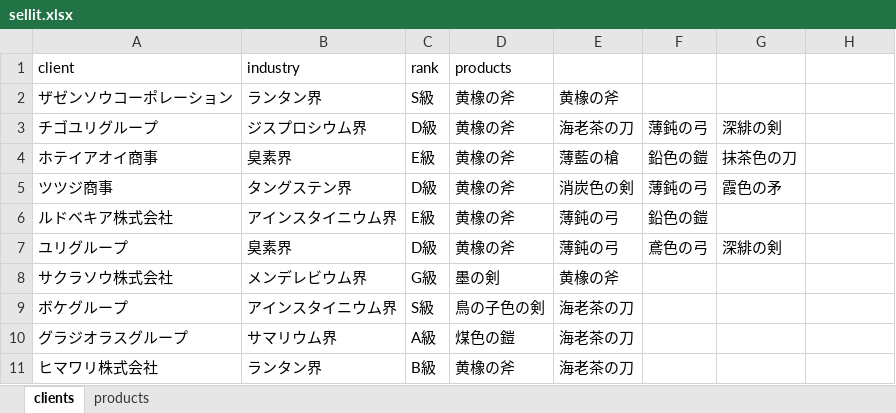
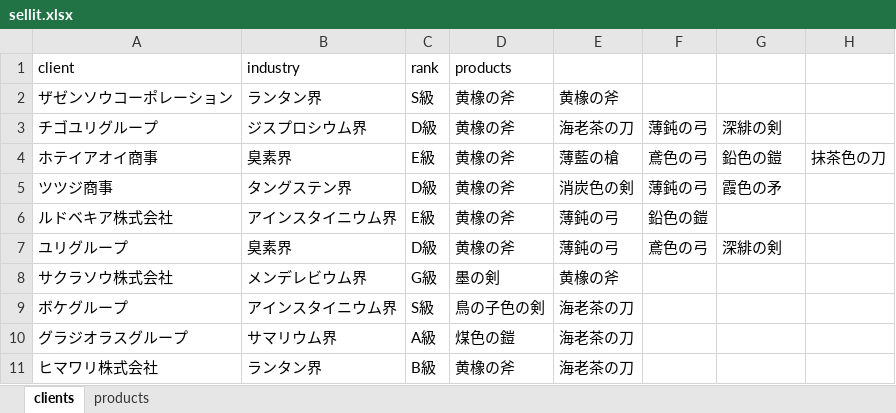
Before and after one commit to okunishinishi/sellit, an Excel workbook: public/sellit.xlsx, sheet clients, drawn as a sheet; only a part is shown; values as stored, in another font and other column widths than the file's, no borders; the diff names each change by its address in the sheet, - before the commit and + after, or states it on an @@ line.

```diff
--- a/public/sellit.xlsx (sheet clients)
+++ b/public/sellit.xlsx (sheet clients)
-F4: 鉛色の鎧
+F4: 鳶色の弓
-G4: 抹茶色の刀
+G4: 鉛色の鎧
-H4: (empty)
+H4: 抹茶色の刀
```
Also changed, not shown: 6 other files.
